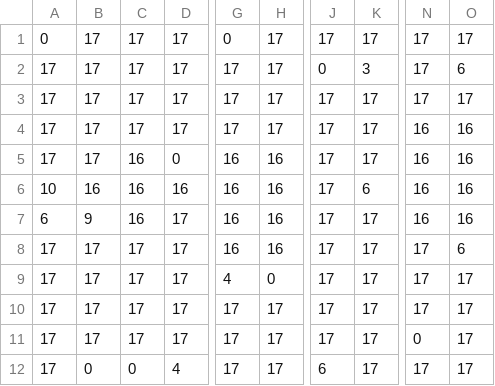
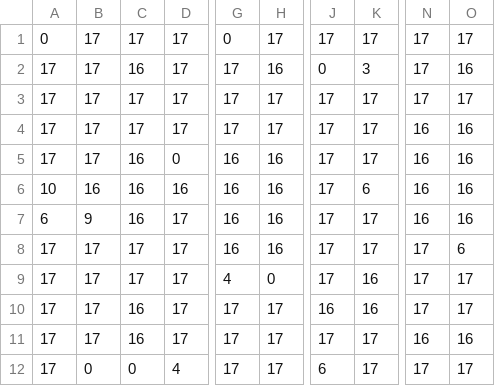
Before and after one commit to Tiger0-o/Supply-Chains, a CSV file: Green Plains Test.csv, drawn as a sheet; only a part is shown, gaps mark what is left out; the diff names each change by its address in the sheet, - before the commit and + after, or states it on an @@ line.

Commit message:
Add files via upload

```diff
--- a/Green Plains Test.csv
+++ b/Green Plains Test.csv
-C2: 17
+C2: 16
-H2: 17
+H2: 16
-O2: 6
+O2: 16
-K9:K10: 17
+K9:K10: 16
-C10:C11: 17
+C10:C11: 16
-J10: 17
+J10: 16
-N11: 0
+N11: 16
-O11: 17
+O11: 16
```
